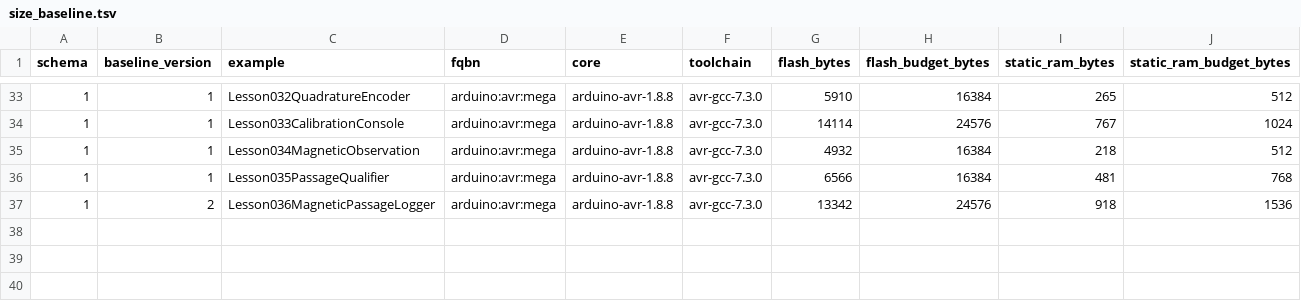
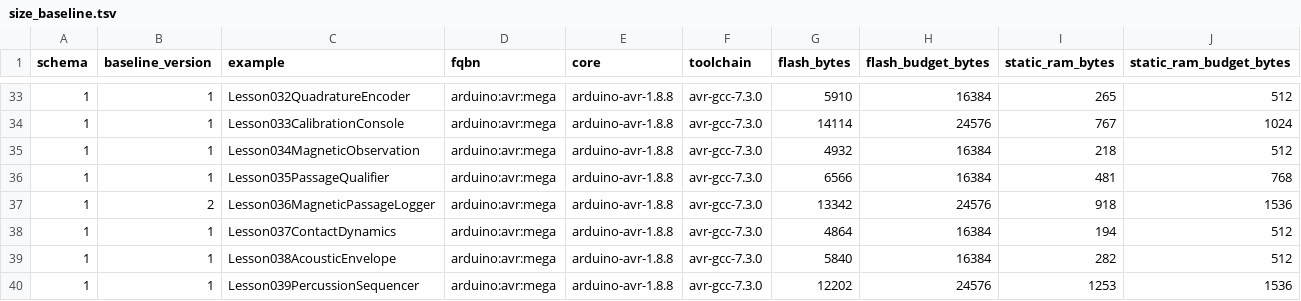
Before and after one commit to spincyc/adk, a TSV file: docs/size_baseline.tsv, drawn as a sheet; only a part is shown, gaps mark what is left out; the diff names each change by its address in the sheet, - before the commit and + after, or states it on an @@ line.

Commit message:
Publish Lessons 037 through 039
Task-ID: a746dcb8-390e-4f12-a02d-3438595cb285
Decision-ID: 645d0773-f693-4278-bf53-c363712e9769

```diff
--- a/docs/size_baseline.tsv
+++ b/docs/size_baseline.tsv
+row 38: 1 | 1 | Lesson037ContactDynamics | arduino:avr:mega | arduino-avr-1.8.8 | avr-gcc-7.3.0 | 4864 | 16384 | 194 | 512
+row 39: 1 | 1 | Lesson038AcousticEnvelope | arduino:avr:mega | arduino-avr-1.8.8 | avr-gcc-7.3.0 | 5840 | 16384 | 282 | 512
+row 40: 1 | 1 | Lesson039PercussionSequencer | arduino:avr:mega | arduino-avr-1.8.8 | avr-gcc-7.3.0 | 12202 | 24576 | 1253 | 1536
```
Also changed, not shown: 43 other files.
